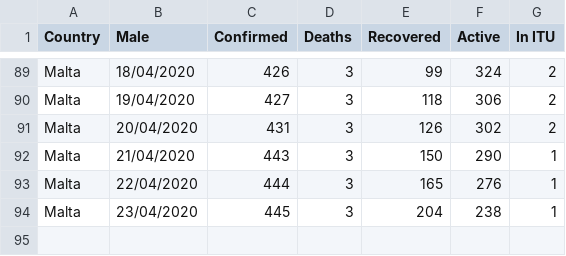
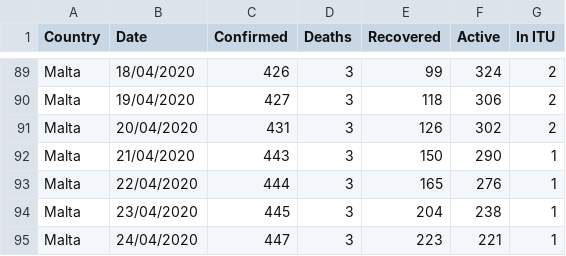
Before and after one commit to Lobeslab-Ltd/covid-19-MT, a CSV file: malta_time_series.csv, drawn as a sheet; only a part is shown, gaps mark what is left out; the diff names each change by its address in the sheet, - before the commit and + after, or states it on an @@ line.

```diff
--- a/malta_time_series.csv
+++ b/malta_time_series.csv
-B1: Male
+B1: Date
+row 95: Malta | 24/04/2020 | 447 | 3 | 223 | 221 | 1
```
Also changed, not shown: malta.csv.
